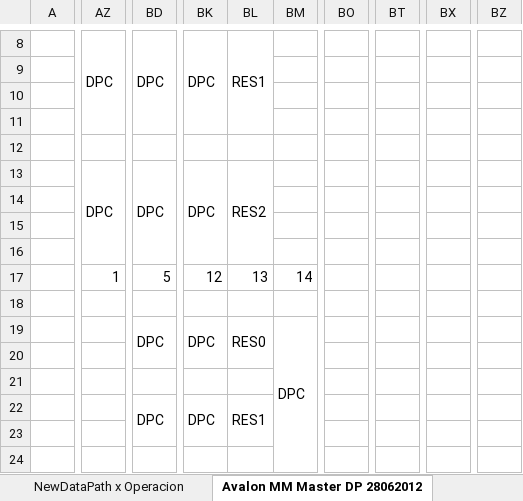
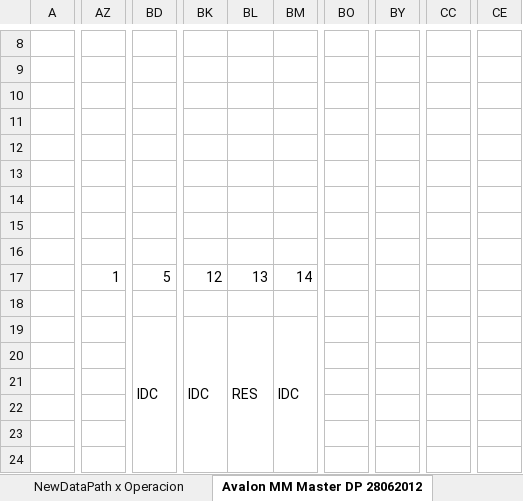
Before and after one commit to freecores/raytrac, an Excel workbook: doc/dsgn062012.xlsx, sheet Avalon MM Master DP 28062012, drawn as a sheet; only a part is shown, gaps mark what is left out; values as stored, in another font and other column widths than the file's, no cell formats; removed rows and columns are numbered as before the commit, all else as after; the diff covers the shown part only; the diff names each change by its address in the sheet, - before the commit and + after, or states it on an @@ line.

```diff
--- a/doc/dsgn062012.xlsx (sheet Avalon MM Master DP 28062012)
+++ b/doc/dsgn062012.xlsx (sheet Avalon MM Master DP 28062012)
-column BO, empty
+column BO, empty
-column BT, empty
+column BY, empty
-column BX, empty
+column CC, empty
-column BZ, empty
+column CE, empty
-AZ8: DPC
+AZ8: (empty)
-AZ8:AZ11 merged
-BD8: DPC
+BD8: (empty)
-BD8:BD11 merged
-BK8: DPC
+BK8: (empty)
-BK8:BK11 merged
-BL8: RES1
+BL8: (empty)
-BL8:BL11 merged
-AZ13: DPC
+AZ13: (empty)
-AZ13:AZ16 merged
-BD13: DPC
+BD13: (empty)
-BD13:BD16 merged
-BK13: DPC
+BK13: (empty)
-BK13:BK16 merged
-BL13: RES2
+BL13: (empty)
-BL13:BL16 merged
-BD19: DPC
+BD19: IDC
-BD19:BD20 merged
+BD19:BD26 merged
-BK19: DPC
+BK19: IDC
-BK19:BK20 merged
+BK19:BK26 merged
-BL19: RES0
+BL19: RES
-BL19:BL20 merged
+BL19:BL26 merged
-BM19: DPC
+BM19: IDC
-BD22: DPC
+BD22: (empty)
-BD22:BD23 merged
-BK22: DPC
+BK22: (empty)
-BK22:BK23 merged
-BL22: RES1
+BL22: (empty)
-BL22:BL23 merged
```
Also changed, not shown: 6 added rows, 6 removed rows, 5 added columns, 37 edited cells and merged cells elsewhere in this sheet, other sheet tabs, cell formats, charts or pictures, 1 other file.
